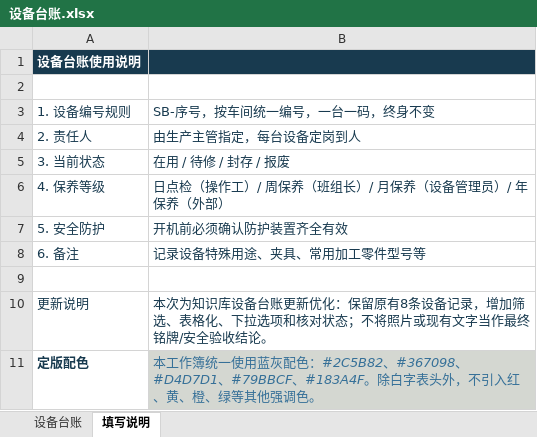
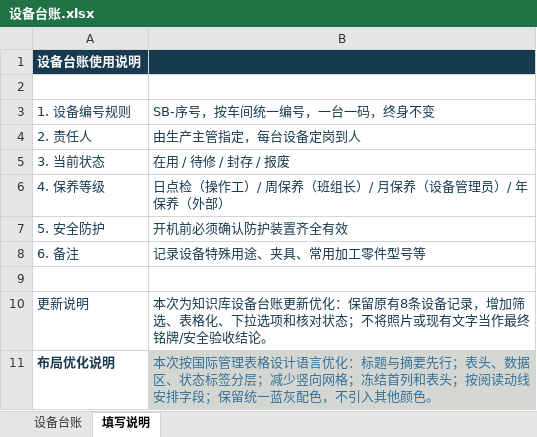
Before and after one commit to wang-minghan/notbook, an Excel workbook: 02_Areas/工作经历/鑫犇电子有限公司/01_生产部/工程技术组/设备台账.xlsx, sheet 填写说明, drawn as a sheet; values as stored, in another font and other column widths than the file's, no borders; removed rows and columns are numbered as before the commit, all else as after; the diff names each change by its address in the sheet, - before the commit and + after, or states it on an @@ line.

```diff
--- a/02_Areas/工作经历/鑫犇电子有限公司/01_生产部/工程技术组/设备台账.xlsx (sheet 填写说明)
+++ b/02_Areas/工作经历/鑫犇电子有限公司/01_生产部/工程技术组/设备台账.xlsx (sheet 填写说明)
-row 11: 定版配色 | 本工作簿统一使用蓝灰配色：#2C5B82、#367098、#D4D7D1、#79BBCF、#183A4F。除白字表头外，不引入红、黄、橙、绿等其他强调色。
+row 11: 布局优化说明 | 本次按国际管理表格设计语言优化：标题与摘要先行；表头、数据区、状态标签分层；减少竖向网格；冻结首列和表头；按阅读动线安排字段；保留统一蓝灰配色，不引入其他颜色。
```
Also changed, not shown: sheet 设备台账, 1 other file.
